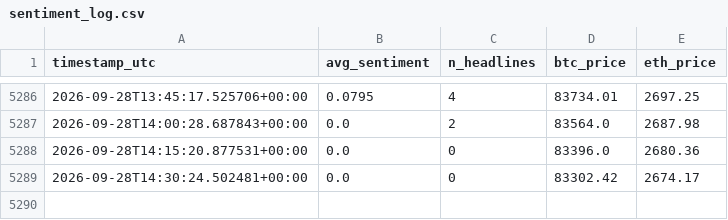
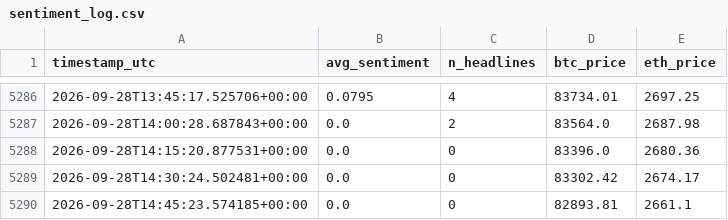
Before and after one commit to bilbobeggins103-ai/sentiment-bot, a CSV file: sentiment_log.csv, drawn as a sheet; only a part is shown, gaps mark what is left out; the diff names each change by its address in the sheet, - before the commit and + after, or states it on an @@ line.

Commit message:
bot cycle: 2026-09-28 14:45 UTC

```diff
--- a/sentiment_log.csv
+++ b/sentiment_log.csv
+row 5290: 2026-09-28T14:45:23.574185+00:00 | 0.0 | 0 | 82893.81 | 2661.1
```
